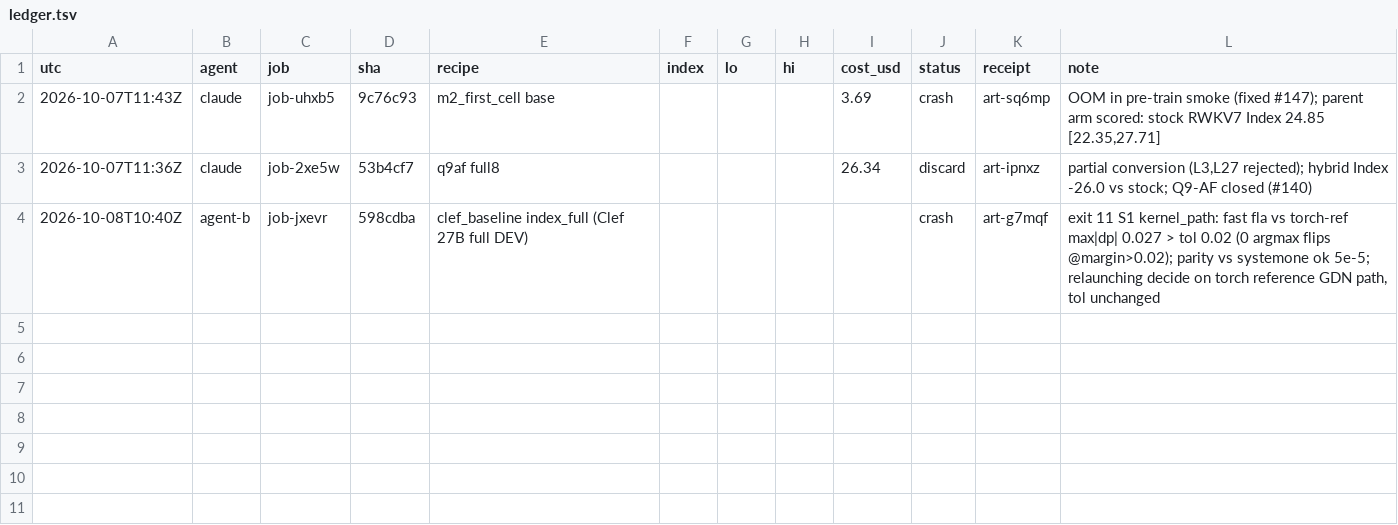
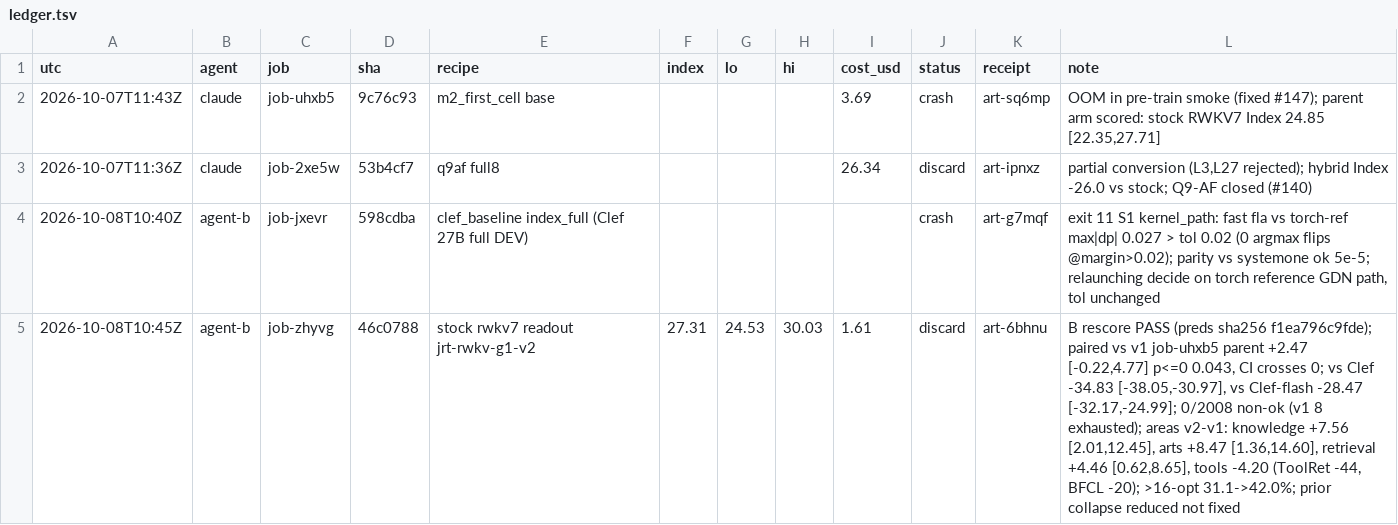
Before and after one commit to apumutyala/State-Space-Decision-Model, a TSV file: results/ledger.tsv, drawn as a sheet; the diff names each change by its address in the sheet, - before the commit and + after, or states it on an @@ line.

Commit message:
ledger: R1 zhyvg v2 readout 27.31 discard (paired CI crosses 0); breakdown

```diff
--- a/results/ledger.tsv
+++ b/results/ledger.tsv
+row 5: 2026-10-08T10:45Z | agent-b | job-zhyvg | 46c0788 | stock rwkv7 readout jrt-rwkv-g1-v2 | 27.31 | 24.53 | 30.03 | 1.61 | discard | art-6bhnu | B rescore PASS (preds sha256 f1ea796c9fde); paired vs v1 job-uhxb5 parent +2.47 [-0.22,4.77] p<=0 0.043, CI crosses 0; vs Clef -34.83 [-38.05,-30.97], vs Clef-flash -28.47 [-32.17,-24.99]; 0/2008 non-ok (v1 8 exhausted); areas v2-v1: knowledge +7.56 [2.01,12.45], arts +8.47 [1.36,14.60], retrieval +4.46 [0.62,8.65], tools -4.20 (ToolRet -44, BFCL -20); >16-opt 31.1->42.0%; prior collapse reduced not fixed
```
Also changed, not shown: 1 other file.
